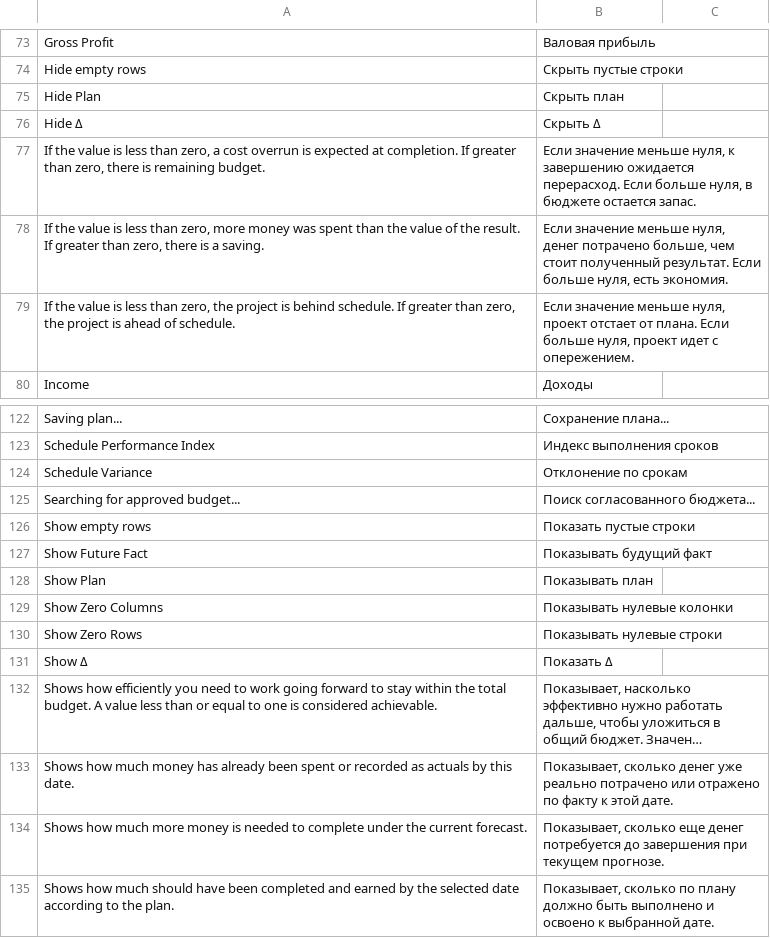
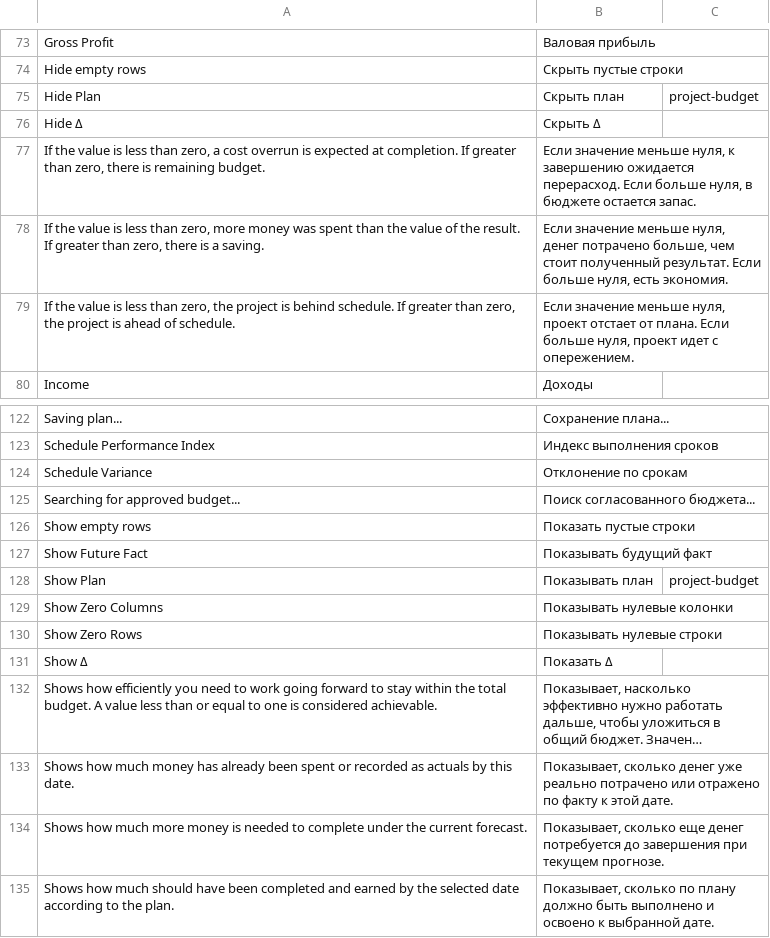
Before and after one commit to Dinext-pro/dinext-projects-pl, a CSV file: dinext_projects_pl/translations/ru.csv, drawn as a sheet; only a part is shown, gaps mark what is left out; long unchanged cells end in ….

Commit message:
fix(i18n): add Frappe context for homonyms
Account/coa, Show Plan dual sense, Assignments dual sense,
Gate/Stage via Dinext.StageGateModel. Gate RU = Гейт.

Refs ISS-2026-02952

```diff
--- a/dinext_projects_pl/translations/ru.csv
+++ b/dinext_projects_pl/translations/ru.csv
@@ -74,3 +74,3 @@
 "Hide empty rows","Скрыть пустые строки",""
-"Hide Plan","Скрыть план",""
+"Hide Plan","Скрыть план","project-budget"
 "Hide Δ","Скрыть Δ",""
@@ -127,3 +127,3 @@
 "Show Future Fact","Показывать будущий факт",""
-"Show Plan","Показывать план",""
+"Show Plan","Показывать план","project-budget"
 "Show Zero Columns","Показывать нулевые колонки",""
```
Also changed, not shown: 4 other files.
